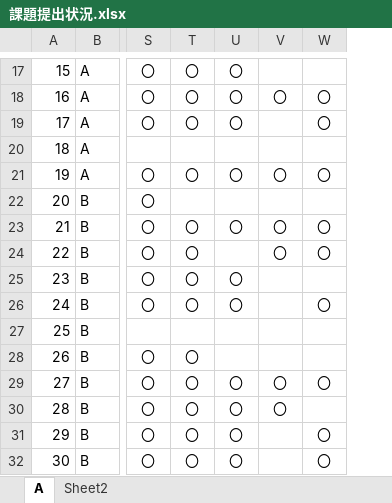
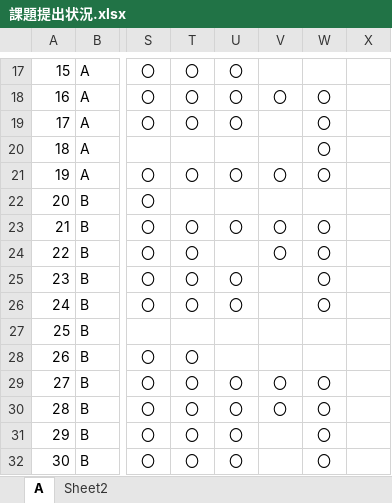
Before and after one commit to nishino-naoyuki/2019Web, an Excel workbook: 演習/課題提出状況.xlsx, sheet A, drawn as a sheet; only a part is shown, gaps mark what is left out; values as stored, in another font and other column widths than the file's, no borders; conditional formats not drawn; the diff covers the shown part only; the diff names each change by its address in the sheet, - before the commit and + after, or states it on an @@ line.

```diff
--- a/演習/課題提出状況.xlsx (sheet A)
+++ b/演習/課題提出状況.xlsx (sheet A)
+column X, empty
-W20: (empty)
+W20: 〇
-W25: (empty)
+W25: 〇
-W30: (empty)
+W30: 〇
```
Also changed, not shown: 7 edited cells elsewhere in this sheet.
